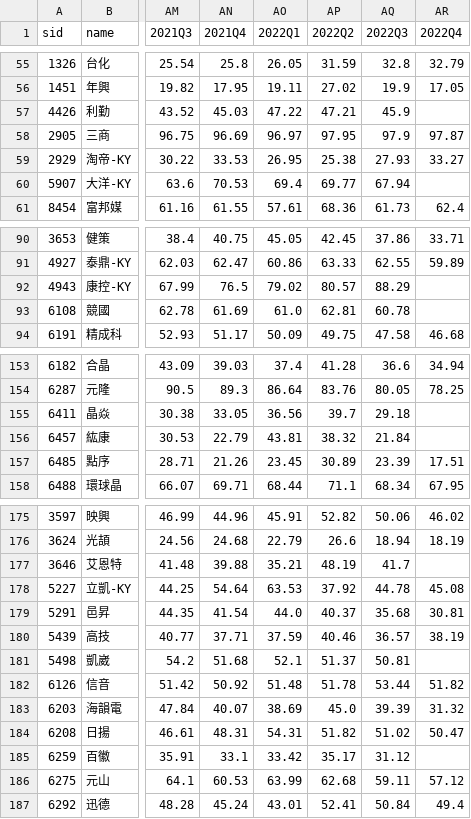
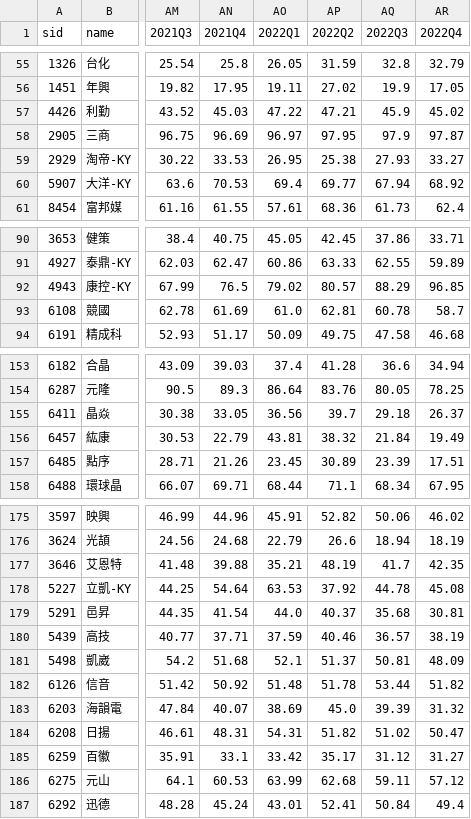
Before and after one commit to SSP6258/app_stock, a CSV file: mops_fin_Debt_Ratio.csv, drawn as a sheet; only a part is shown, gaps mark what is left out; the diff covers the shown part only; the diff names each change by its address in the sheet, - before the commit and + after, or states it on an @@ line.

```diff
--- a/mops_fin_Debt_Ratio.csv
+++ b/mops_fin_Debt_Ratio.csv
-AR57 (2022Q4): (empty)
+AR57 (2022Q4): 45.02
-AR60 (2022Q4): (empty)
+AR60 (2022Q4): 68.92
-AR92 (2022Q4): (empty)
+AR92 (2022Q4): 96.85
-AR93 (2022Q4): (empty)
+AR93 (2022Q4): 58.7
-AR155 (2022Q4): (empty)
+AR155 (2022Q4): 26.37
-AR156 (2022Q4): (empty)
+AR156 (2022Q4): 19.49
-AR177 (2022Q4): (empty)
+AR177 (2022Q4): 42.35
-AR181 (2022Q4): (empty)
+AR181 (2022Q4): 48.09
-AR185 (2022Q4): (empty)
+AR185 (2022Q4): 31.27
```
Also changed, not shown: 6 edited cells elsewhere in this file, mops_fin_Cash_Flow.csv, mops_fin_Operating_Margin.csv, 3 other files.
